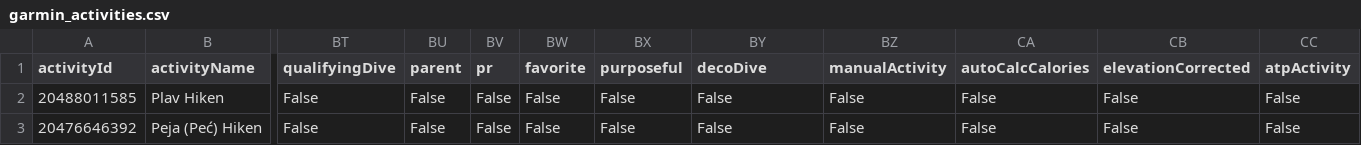
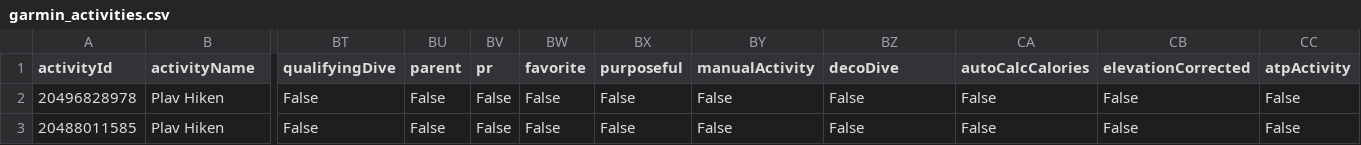
Before and after one commit to Goofy2001/TriathlonDashboard, a CSV file: garmin_activities.csv, drawn as a sheet; only a part is shown, gaps mark what is left out; removed rows and columns are numbered as before the commit, all else as after; rows hold the shown columns only; the diff names each change by its address in the sheet, - before the commit and + after, or states it on an @@ line.

```diff
--- a/garmin_activities.csv
+++ b/garmin_activities.csv
-BY1: decoDive
+BY1: manualActivity
-BZ1: manualActivity
+BZ1: decoDive
+row 2: 20496828978 | Plav Hiken | False | False | False | False | False | False | False | False | False | False
-row 3: 20476646392 | Peja (Peć) Hiken | False | False | False | False | False | False | False | False | False | False
```
Also changed, not shown: garmin_full_activities.csv, garmin_metrics_log.csv, 1 other file.
